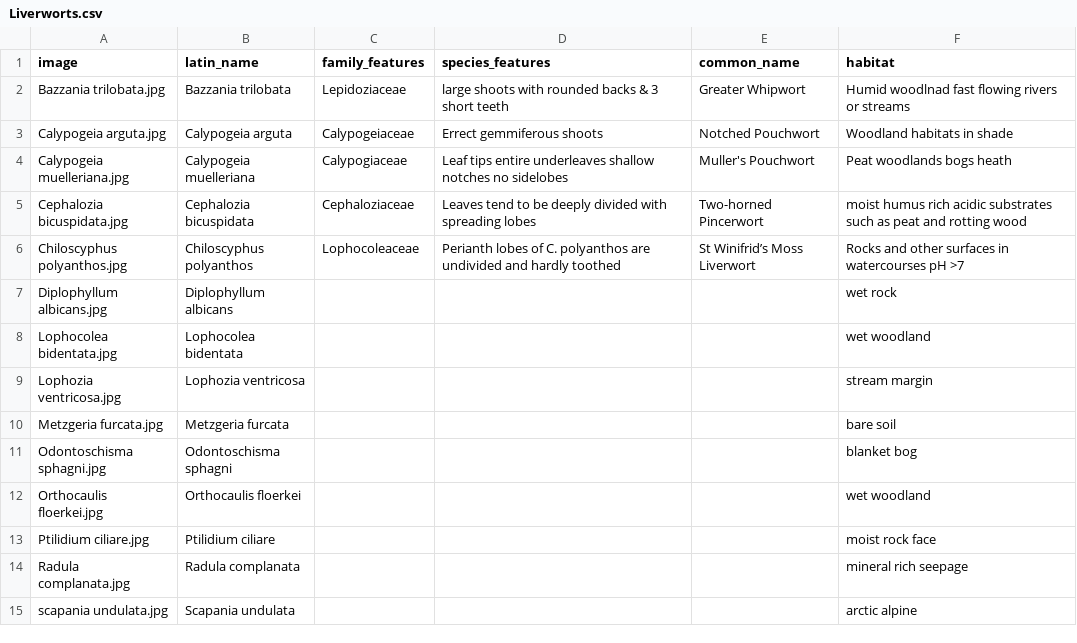
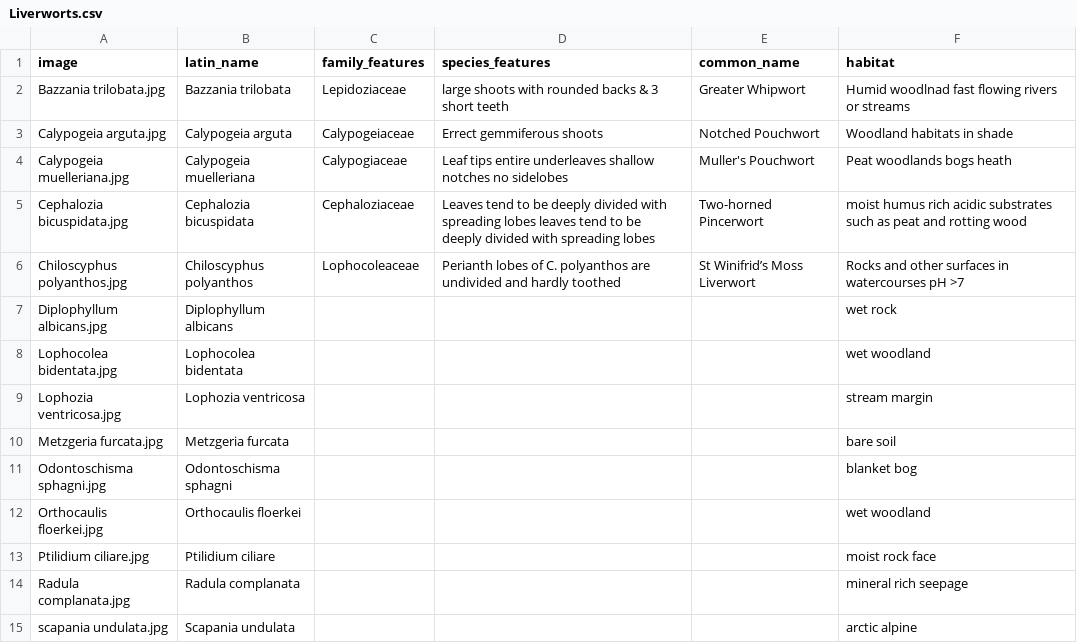
Before and after one commit to richfriendgit/liverworts-v1, a CSV file: Liverworts.csv, drawn as a sheet.

Commit message:
Update Liverworts.csv

```diff
--- a/Liverworts.csv
+++ b/Liverworts.csv
@@ -4,3 +4,3 @@ Calypogeia arguta.jpg,Calypogeia arguta,Calypogeiaceae,Errect gemmiferous shoots
 Calypogeia muelleriana.jpg,Calypogeia muelleriana,Calypogiaceae,Leaf tips entire underleaves shallow notches no sidelobes,Muller's Pouchwort,Peat woodlands bogs heath
-Cephalozia bicuspidata.jpg,Cephalozia bicuspidata,Cephaloziaceae,Leaves tend to be deeply divided with spreading lobes,Two-horned Pincerwort,moist humus rich acidic substrates such as peat and rotting wood
+Cephalozia bicuspidata.jpg,Cephalozia bicuspidata,Cephaloziaceae,Leaves tend to be deeply divided with spreading lobes leaves tend to be deeply divided with spreading lobes,Two-horned Pincerwort,moist humus rich acidic substrates such as peat and rotting wood
 Chiloscyphus polyanthos.jpg,Chiloscyphus polyanthos,Lophocoleaceae,Perianth lobes of C. polyanthos are undivided and hardly toothed,St Winifrid’s Moss Liverwort,Rocks and other surfaces in watercourses pH >7
```
